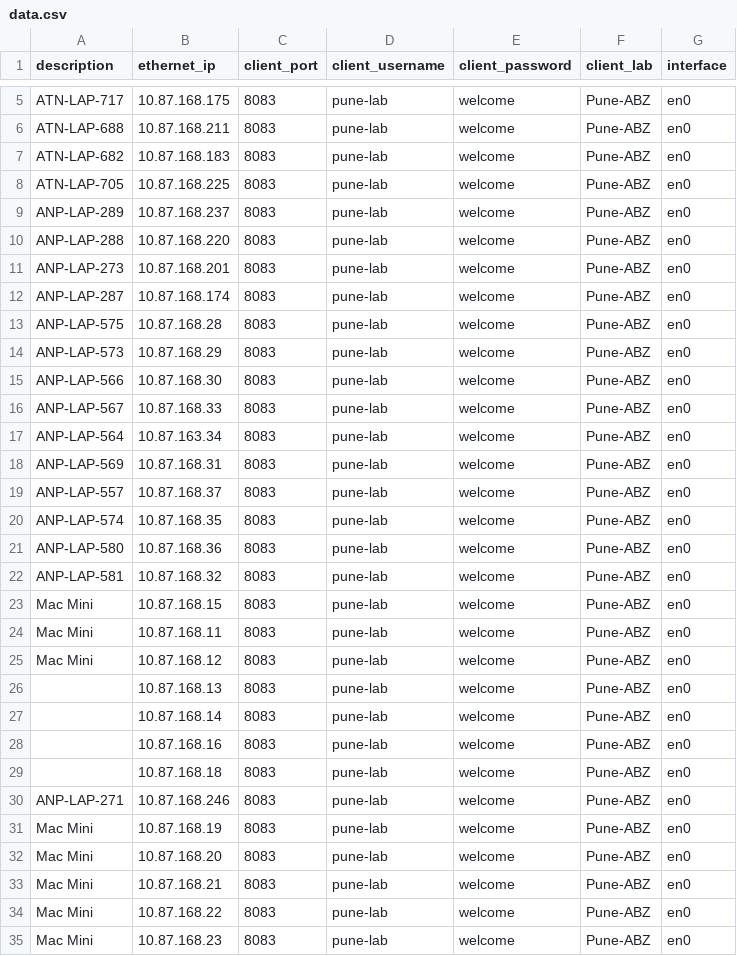
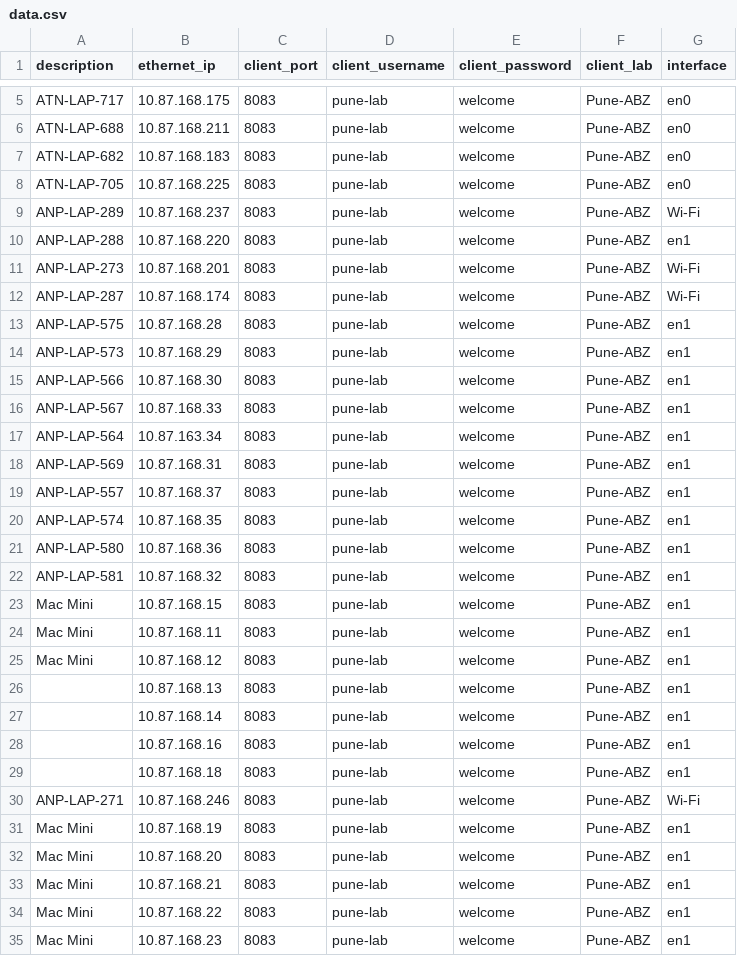
Before and after one commit to vibhav10/Arista-Client-Manager, a CSV file: data.csv, drawn as a sheet; only a part is shown, gaps mark what is left out; the diff covers the shown part only.

```diff
--- a/data.csv
+++ b/data.csv
@@ -8,28 +8,28 @@ ATN-LAP-682,10.87.168.183,8083,pune-lab,welcome,Pune-ABZ,en0
 ATN-LAP-705,10.87.168.225,8083,pune-lab,welcome,Pune-ABZ,en0
-ANP-LAP-289,10.87.168.237,8083,pune-lab,welcome,Pune-ABZ,en0
-ANP-LAP-288,10.87.168.220,8083,pune-lab,welcome,Pune-ABZ,en0
-ANP-LAP-273,10.87.168.201,8083,pune-lab,welcome,Pune-ABZ,en0
-ANP-LAP-287,10.87.168.174,8083,pune-lab,welcome,Pune-ABZ,en0
-ANP-LAP-575,10.87.168.28,8083,pune-lab,welcome,Pune-ABZ,en0
-ANP-LAP-573,10.87.168.29,8083,pune-lab,welcome,Pune-ABZ,en0
-ANP-LAP-566,10.87.168.30,8083,pune-lab,welcome,Pune-ABZ,en0
-ANP-LAP-567,10.87.168.33,8083,pune-lab,welcome,Pune-ABZ,en0
-ANP-LAP-564,10.87.163.34,8083,pune-lab,welcome,Pune-ABZ,en0
-ANP-LAP-569,10.87.168.31,8083,pune-lab,welcome,Pune-ABZ,en0
-ANP-LAP-557,10.87.168.37,8083,pune-lab,welcome,Pune-ABZ,en0
-ANP-LAP-574,10.87.168.35,8083,pune-lab,welcome,Pune-ABZ,en0
-ANP-LAP-580,10.87.168.36,8083,pune-lab,welcome,Pune-ABZ,en0
-ANP-LAP-581,10.87.168.32,8083,pune-lab,welcome,Pune-ABZ,en0
-Mac Mini,10.87.168.15,8083,pune-lab,welcome,Pune-ABZ,en0
-Mac Mini,10.87.168.11,8083,pune-lab,welcome,Pune-ABZ,en0
-Mac Mini,10.87.168.12,8083,pune-lab,welcome,Pune-ABZ,en0
-,10.87.168.13,8083,pune-lab,welcome,Pune-ABZ,en0
-,10.87.168.14,8083,pune-lab,welcome,Pune-ABZ,en0
-,10.87.168.16,8083,pune-lab,welcome,Pune-ABZ,en0
-,10.87.168.18,8083,pune-lab,welcome,Pune-ABZ,en0
-ANP-LAP-271,10.87.168.246,8083,pune-lab,welcome,Pune-ABZ,en0
-Mac Mini,10.87.168.19,8083,pune-lab,welcome,Pune-ABZ,en0
-Mac Mini,10.87.168.20,8083,pune-lab,welcome,Pune-ABZ,en0
-Mac Mini,10.87.168.21,8083,pune-lab,welcome,Pune-ABZ,en0
-Mac Mini,10.87.168.22,8083,pune-lab,welcome,Pune-ABZ,en0
-Mac Mini,10.87.168.23,8083,pune-lab,welcome,Pune-ABZ,en0
+ANP-LAP-289,10.87.168.237,8083,pune-lab,welcome,Pune-ABZ,Wi-Fi
+ANP-LAP-288,10.87.168.220,8083,pune-lab,welcome,Pune-ABZ,en1
+ANP-LAP-273,10.87.168.201,8083,pune-lab,welcome,Pune-ABZ,Wi-Fi
+ANP-LAP-287,10.87.168.174,8083,pune-lab,welcome,Pune-ABZ,Wi-Fi
+ANP-LAP-575,10.87.168.28,8083,pune-lab,welcome,Pune-ABZ,en1
+ANP-LAP-573,10.87.168.29,8083,pune-lab,welcome,Pune-ABZ,en1
+ANP-LAP-566,10.87.168.30,8083,pune-lab,welcome,Pune-ABZ,en1
+ANP-LAP-567,10.87.168.33,8083,pune-lab,welcome,Pune-ABZ,en1
+ANP-LAP-564,10.87.163.34,8083,pune-lab,welcome,Pune-ABZ,en1
+ANP-LAP-569,10.87.168.31,8083,pune-lab,welcome,Pune-ABZ,en1
+ANP-LAP-557,10.87.168.37,8083,pune-lab,welcome,Pune-ABZ,en1
+ANP-LAP-574,10.87.168.35,8083,pune-lab,welcome,Pune-ABZ,en1
+ANP-LAP-580,10.87.168.36,8083,pune-lab,welcome,Pune-ABZ,en1
+ANP-LAP-581,10.87.168.32,8083,pune-lab,welcome,Pune-ABZ,en1
+Mac Mini,10.87.168.15,8083,pune-lab,welcome,Pune-ABZ,en1
+Mac Mini,10.87.168.11,8083,pune-lab,welcome,Pune-ABZ,en1
+Mac Mini,10.87.168.12,8083,pune-lab,welcome,Pune-ABZ,en1
+,10.87.168.13,8083,pune-lab,welcome,Pune-ABZ,en1
+,10.87.168.14,8083,pune-lab,welcome,Pune-ABZ,en1
+,10.87.168.16,8083,pune-lab,welcome,Pune-ABZ,en1
+,10.87.168.18,8083,pune-lab,welcome,Pune-ABZ,en1
+ANP-LAP-271,10.87.168.246,8083,pune-lab,welcome,Pune-ABZ,Wi-Fi
+Mac Mini,10.87.168.19,8083,pune-lab,welcome,Pune-ABZ,en1
+Mac Mini,10.87.168.20,8083,pune-lab,welcome,Pune-ABZ,en1
+Mac Mini,10.87.168.21,8083,pune-lab,welcome,Pune-ABZ,en1
+Mac Mini,10.87.168.22,8083,pune-lab,welcome,Pune-ABZ,en1
+Mac Mini,10.87.168.23,8083,pune-lab,welcome,Pune-ABZ,en1
```
Also changed, not shown: 6 edited cells elsewhere in this file, 5 other files.
